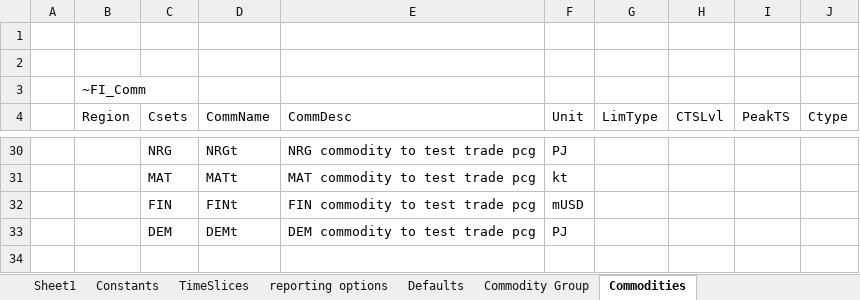
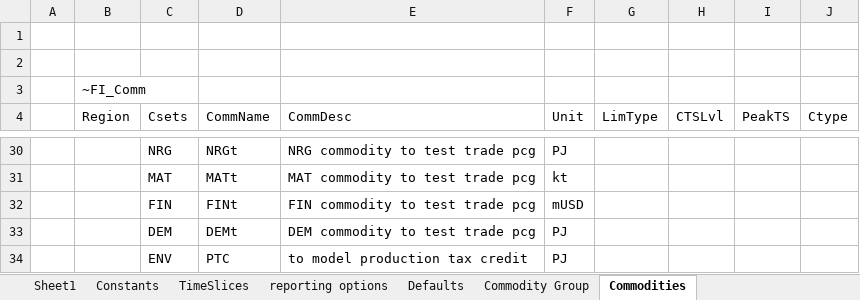
Before and after one commit to kanors-emr/Model_Demo_Adv_Veda, an Excel workbook: SysSettings.xlsx, sheet Commodities, drawn as a sheet; only a part is shown, gaps mark what is left out; values as stored, in another font and other column widths than the file's, no borders; the diff names each change by its address in the sheet, - before the commit and + after, or states it on an @@ line.

```diff
--- a/SysSettings.xlsx (sheet Commodities)
+++ b/SysSettings.xlsx (sheet Commodities)
+row 34:  |  | ENV | PTC | to model production tax credit | PJ
```
Also changed, not shown: sheet TimePeriods, VT_REG2_RCA_V12.xlsx, suppxls/Scen_Par-Storage_TRA.xlsx, 2 other files.
